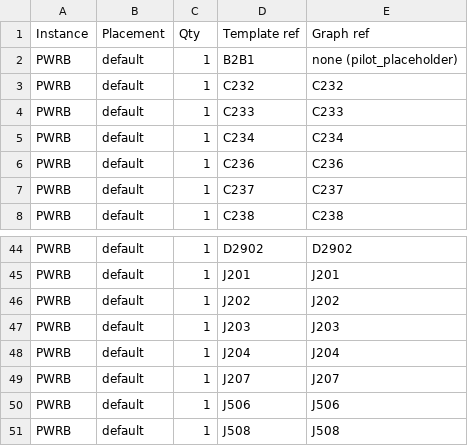
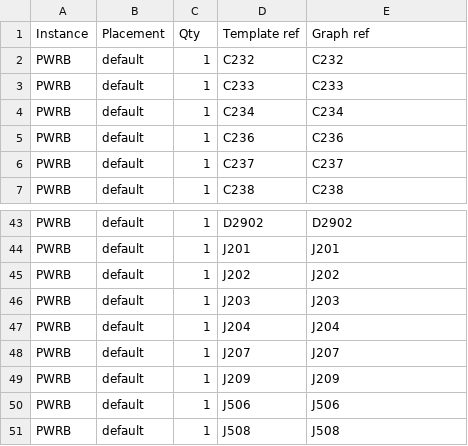
Before and after one commit to lizbeth307/lizbeth307, a CSV file: sat-receiver-audit/build/kicad/boards/PWR_B/fab/assembly/PWR_B-instances.csv, drawn as a sheet; only a part is shown, gaps mark what is left out.

```diff
--- a/sat-receiver-audit/build/kicad/boards/PWR_B/fab/assembly/PWR_B-instances.csv
+++ b/sat-receiver-audit/build/kicad/boards/PWR_B/fab/assembly/PWR_B-instances.csv
@@ -1,3 +1,2 @@
 "Instance","Placement","Qty","Template ref","Graph ref"
-"PWRB","default","1","B2B1","none (pilot_placeholder)"
 "PWRB","default","1","C232","C232"
@@ -49,2 +48,3 @@
 "PWRB","default","1","J207","J207"
+"PWRB","default","1","J209","J209"
 "PWRB","default","1","J506","J506"
```
Also changed, not shown: sat-receiver-audit/build/kicad/boards/PWR_B/fab/assembly/PWR_B-bom-jlc.csv, sat-receiver-audit/build/kicad/boards/PWR_B/fab/assembly/PWR_B-cpl-jlc.csv, 29 other files.
